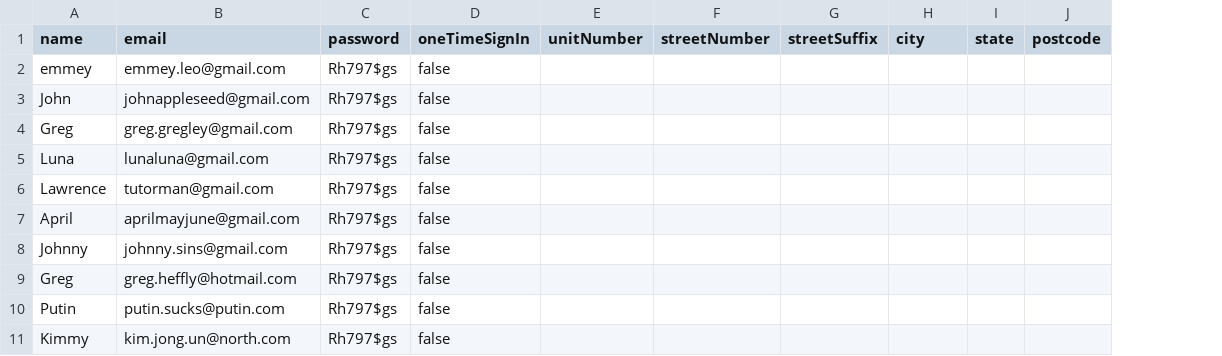
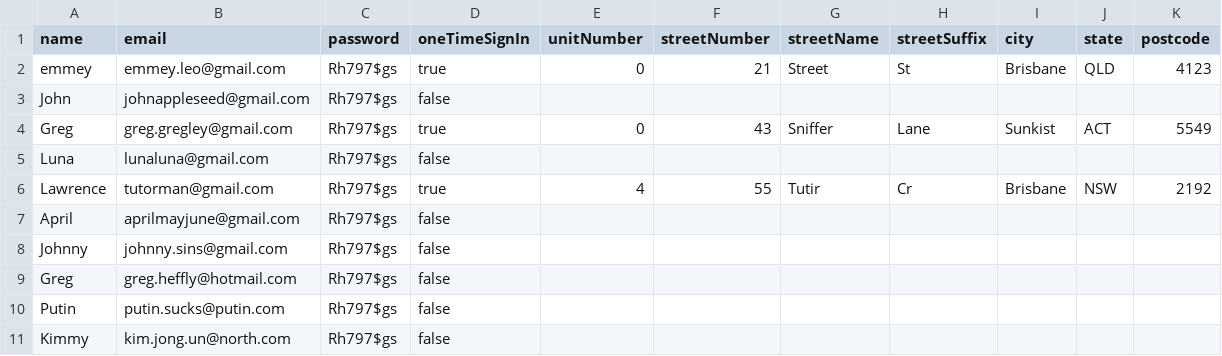
Before and after one commit to Mistyttm/Auction-House, a CSV file: registeredUsers.csv, drawn as a sheet; addresses are those after the commit; the diff names each change by its address in the sheet, - before the commit and + after, or states it on an @@ line.

```diff
--- a/registeredUsers.csv
+++ b/registeredUsers.csv
+column G (streetName), rows 2-6: Street |  | Sniffer |  | Tutir
-D2 (oneTimeSignIn): false
+D2 (oneTimeSignIn): true
-E2 (unitNumber): (empty)
+E2 (unitNumber): 0
-F2 (streetNumber): (empty)
+F2 (streetNumber): 21
-H2 (streetSuffix): (empty)
+H2 (streetSuffix): St
-I2 (city): (empty)
+I2 (city): Brisbane
-J2 (state): (empty)
+J2 (state): QLD
-K2 (postcode): (empty)
+K2 (postcode): 4123
-D4 (oneTimeSignIn): false
+D4 (oneTimeSignIn): true
-E4 (unitNumber): (empty)
+E4 (unitNumber): 0
-F4 (streetNumber): (empty)
+F4 (streetNumber): 43
-H4 (streetSuffix): (empty)
+H4 (streetSuffix): Lane
-I4 (city): (empty)
+I4 (city): Sunkist
-J4 (state): (empty)
+J4 (state): ACT
-K4 (postcode): (empty)
+K4 (postcode): 5549
-D6 (oneTimeSignIn): false
+D6 (oneTimeSignIn): true
-E6 (unitNumber): (empty)
+E6 (unitNumber): 4
-F6 (streetNumber): (empty)
+F6 (streetNumber): 55
-H6 (streetSuffix): (empty)
+H6 (streetSuffix): Cr
-I6 (city): (empty)
+I6 (city): Brisbane
-J6 (state): (empty)
+J6 (state): NSW
-K6 (postcode): (empty)
+K6 (postcode): 2192
```
Also changed, not shown: 4 other files.
